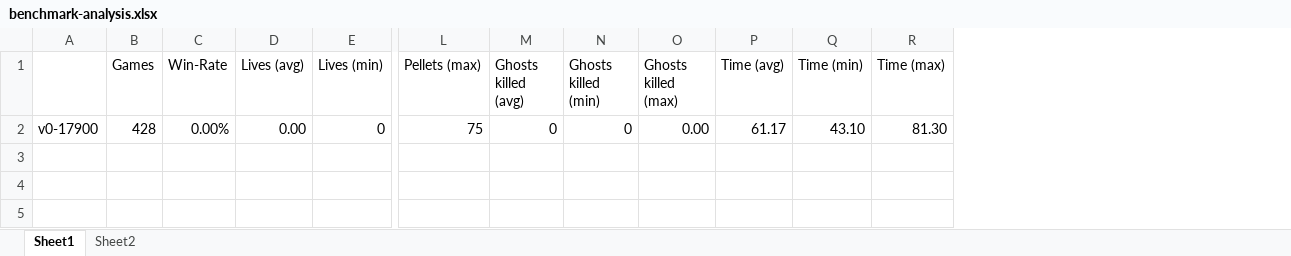
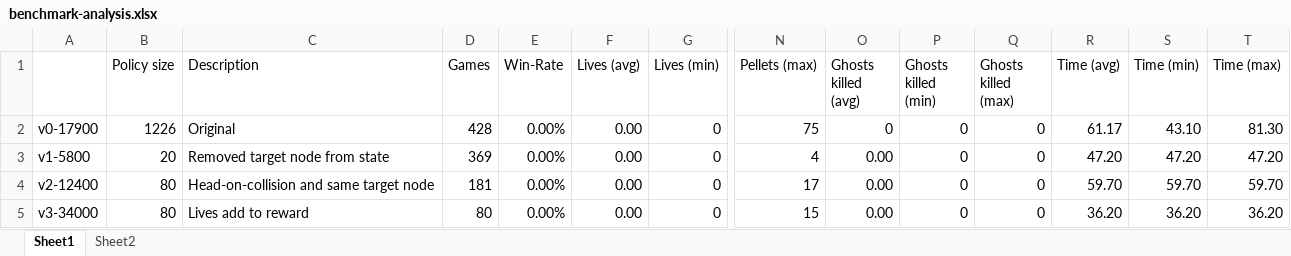
Before and after one commit to maltebp/pacman-reinforcement-learning, an Excel workbook: benchmark-analysis.xlsx, sheet Sheet1, drawn as a sheet; only a part is shown, gaps mark what is left out; values as stored, in another font and other column widths than the file's, no borders; addresses are those after the commit; rows hold the shown columns only; the diff names each change by its address in the sheet, - before the commit and + after, or states it on an @@ line.

```diff
--- a/benchmark-analysis.xlsx (sheet Sheet1)
+++ b/benchmark-analysis.xlsx (sheet Sheet1)
+column B (Policy size), row 2: 1226
+column C (Description), row 2: Original
-Q2 (Ghosts killed (max)): 0.00
+Q2 (Ghosts killed (max)): 0
+row 3: v1-5800 | 20 | Removed target node from state | 369 | 0.00% | 0.00 | 0 | 4 | 0.00 | 0 | 0 | 47.20 | 47.20 | 47.20
+row 4: v2-12400 | 80 | Head-on-collision and same target node | 181 | 0.00% | 0.00 | 0 | 17 | 0.00 | 0 | 0 | 59.70 | 59.70 | 59.70
+row 5: v3-34000 | 80 | Lives add to reward | 80 | 0.00% | 0.00 | 0 | 15 | 0.00 | 0 | 0 | 36.20 | 36.20 | 36.20
```
Also changed, not shown: 19 other files.
